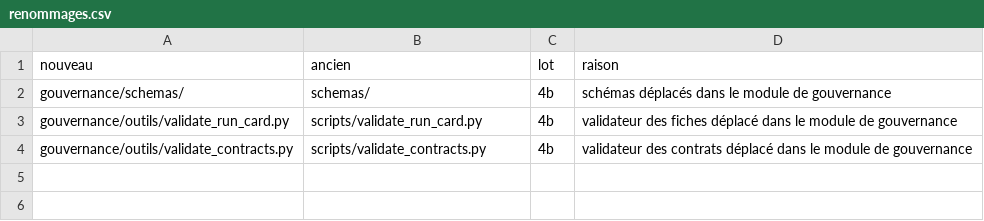
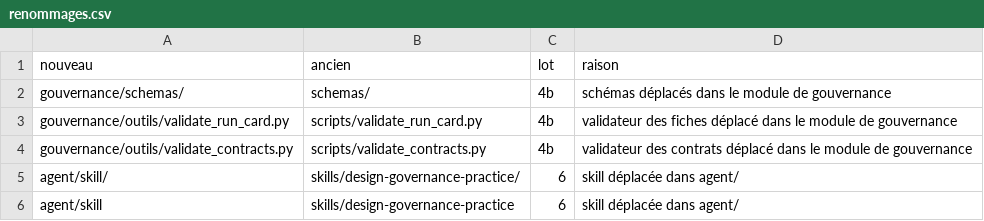
Before and after one commit to Palolo875/DESIGN-GOVERNANCE1, a CSV file: RANGEMENT/renommages.csv, drawn as a sheet; the diff names each change by its address in the sheet, - before the commit and + after, or states it on an @@ line.

```diff
--- a/RANGEMENT/renommages.csv
+++ b/RANGEMENT/renommages.csv
+row 5: agent/skill/ | skills/design-governance-practice/ | 6 | skill déplacée dans agent/
+row 6: agent/skill | skills/design-governance-practice | 6 | skill déplacée dans agent/
```
Also changed, not shown: RANGEMENT/retraits.csv, 3 other files.
